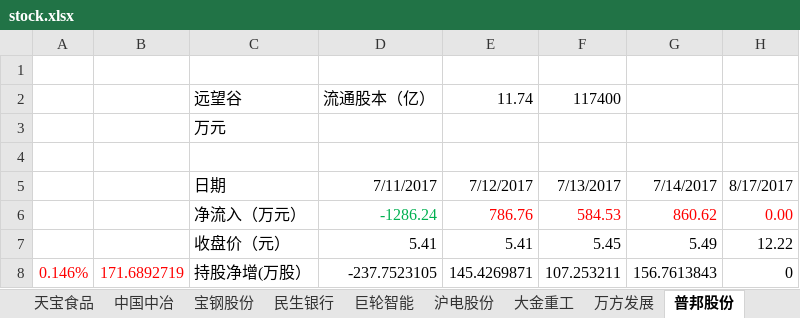
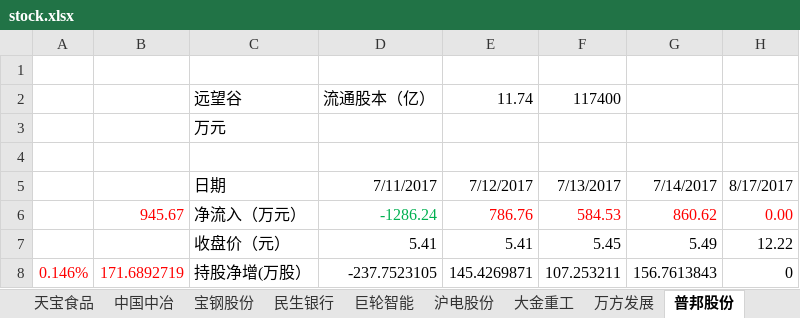
Before and after one commit to JMsun-2000/stock_market, an Excel workbook: stock.xlsx, sheet 普邦股份, drawn as a sheet; values as stored, in another font and other column widths than the file's, no borders; the diff names each change by its address in the sheet, - before the commit and + after, or states it on an @@ line.

```diff
--- a/stock.xlsx (sheet 普邦股份)
+++ b/stock.xlsx (sheet 普邦股份)
-B6: (empty)
+B6: 945.67
```
Also changed, not shown: sheet 万方发展, sheet 大金重工, sheet 沪电股份, sheet 中国中冶, sheet 宝钢股份, sheet 巨轮智能, 11 more sheets.
